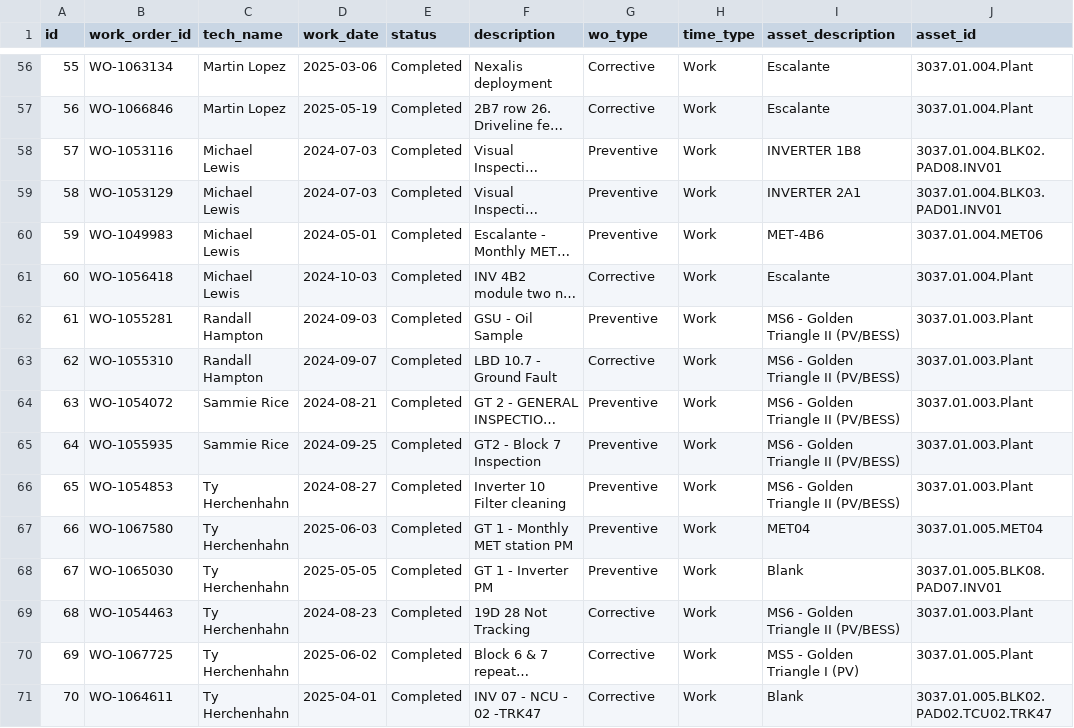
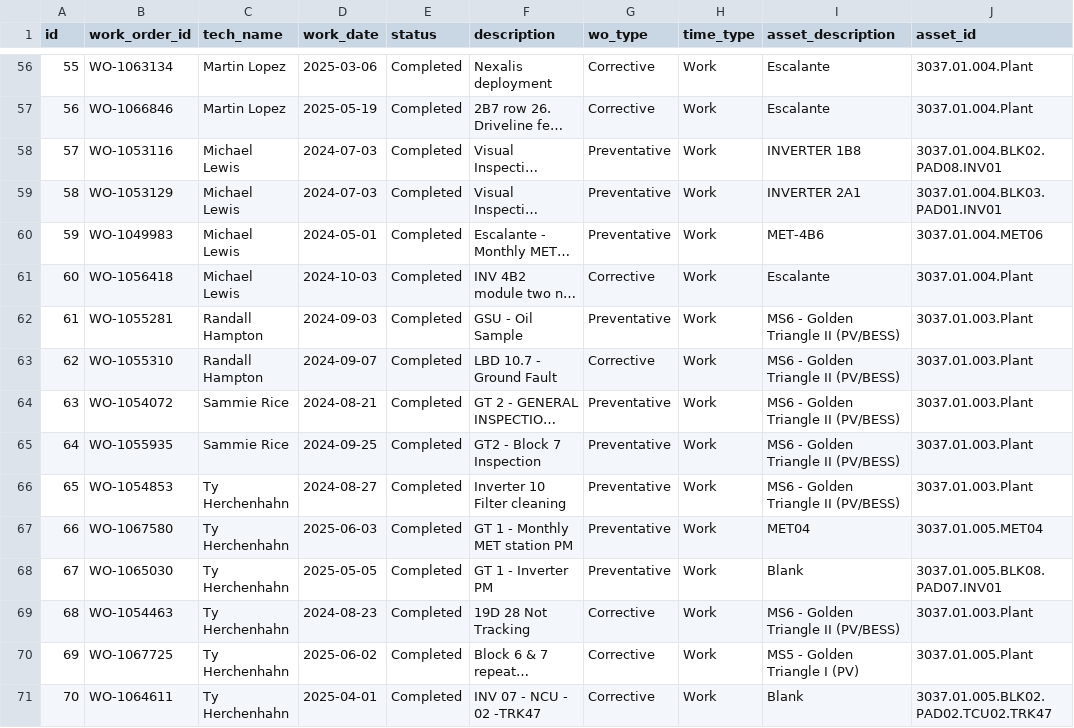
Before and after one commit to MazarSayed/field_services_agent, a CSV file: Database/work_orders.csv, drawn as a sheet; only a part is shown, gaps mark what is left out; long unchanged cells end in …; the diff covers the shown part only; the diff names each change by its address in the sheet, - before the commit and + after, or states it on an @@ line.

```diff
--- a/Database/work_orders.csv
+++ b/Database/work_orders.csv
-G58:G60 (wo_type): Preventive
+G58:G60 (wo_type): Preventative
-G62 (wo_type): Preventive
+G62 (wo_type): Preventative
-G64:G68 (wo_type): Preventive
+G64:G68 (wo_type): Preventative
```
Also changed, not shown: 40 edited cells elsewhere in this file, Database/status_log_chat.csv, Database/work_status_logs.csv, 3 other files.
